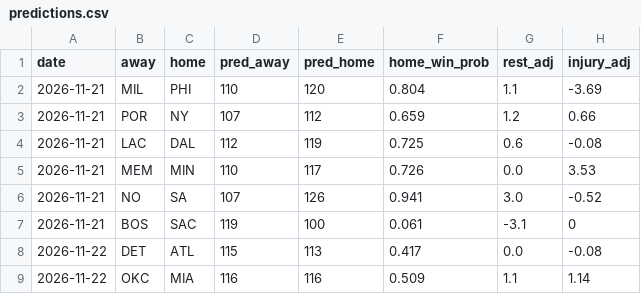
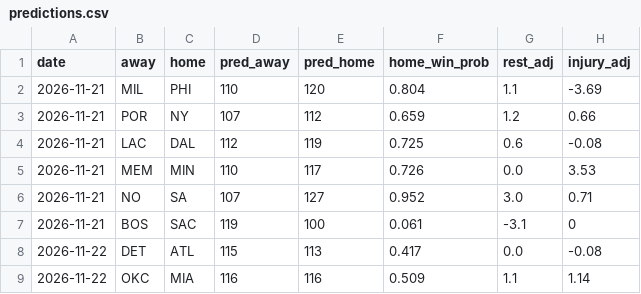
Before and after one commit to Eden1-K/NBACode, a CSV file: nba-ladder/docs/predictions.csv, drawn as a sheet; only a part is shown.

Commit message:
Ladder update 2026-11-21

```diff
--- a/nba-ladder/docs/predictions.csv
+++ b/nba-ladder/docs/predictions.csv
@@ -5,3 +5,3 @@ date,away,home,pred_away,pred_home,home_win_prob,rest_adj,injury_adj
 2026-11-21,MEM,MIN,110,117,0.726,0.0,3.53
-2026-11-21,NO,SA,107,126,0.941,3.0,-0.52
+2026-11-21,NO,SA,107,127,0.952,3.0,0.71
 2026-11-21,BOS,SAC,119,100,0.061,-3.1,0
```
Also changed, not shown: 4 other files.
